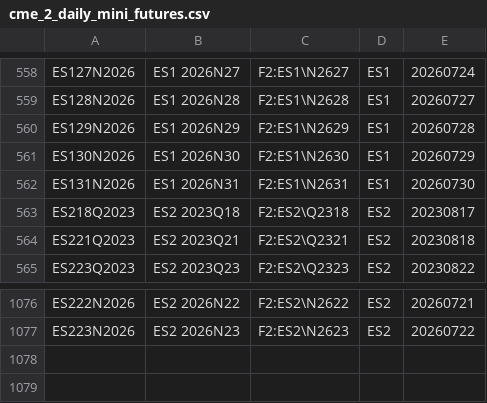
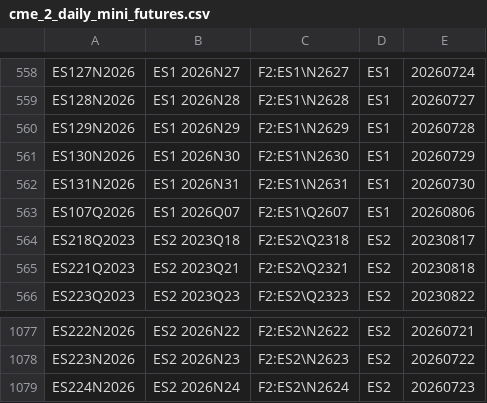
Before and after one commit to tradingview-dev/idc-expchains, a CSV file: expchains/cme_2_daily_mini_futures.csv, drawn as a sheet; only a part is shown, gaps mark what is left out; the diff names each change by its address in the sheet, - before the commit and + after, or states it on an @@ line.

```diff
--- a/expchains/cme_2_daily_mini_futures.csv
+++ b/expchains/cme_2_daily_mini_futures.csv
+row 563: ES107Q2026 | ES1 2026Q07 | F2:ES1\Q2607 | ES1 | 20260806
+row 1079: ES224N2026 | ES2 2026N24 | F2:ES2\N2624 | ES2 | 20260723
```
Also changed, not shown: expchains/cboe_2_futures.csv, expchains/cme_2_daily_globex_futures.csv, 4 other files.
